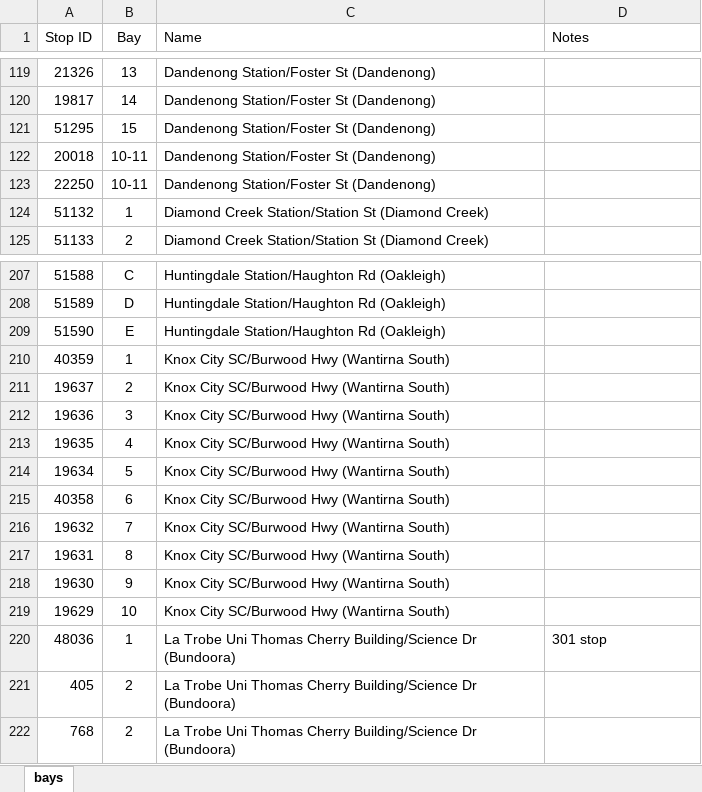
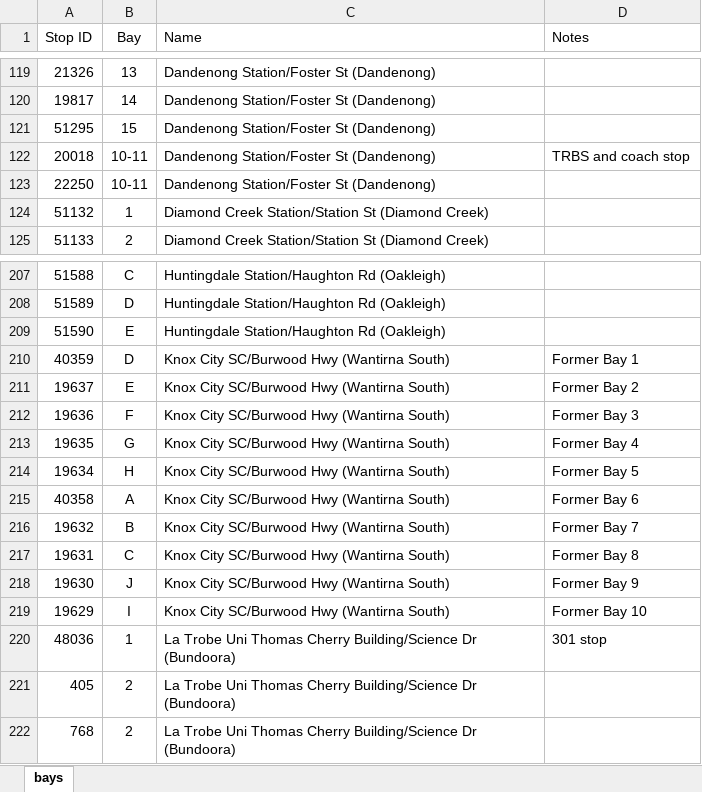
Before and after one commit to TransportVic/TransportVic-Data, an Excel workbook: excel/bus/bays/Bus Bays.xlsx, sheet bays, drawn as a sheet; only a part is shown, gaps mark what is left out; values as stored, in another font and other column widths than the file's, no borders; the diff names each change by its address in the sheet, - before the commit and + after, or states it on an @@ line.

```diff
--- a/excel/bus/bays/Bus Bays.xlsx (sheet bays)
+++ b/excel/bus/bays/Bus Bays.xlsx (sheet bays)
-D122 (Notes): (empty)
+D122 (Notes): TRBS and coach stop
-B210 (Bay): 1
+B210 (Bay): D
-D210 (Notes): (empty)
+D210 (Notes): Former Bay 1
-B211 (Bay): 2
+B211 (Bay): E
-D211 (Notes): (empty)
+D211 (Notes): Former Bay 2
-B212 (Bay): 3
+B212 (Bay): F
-D212 (Notes): (empty)
+D212 (Notes): Former Bay 3
-B213 (Bay): 4
+B213 (Bay): G
-D213 (Notes): (empty)
+D213 (Notes): Former Bay 4
-B214 (Bay): 5
+B214 (Bay): H
-D214 (Notes): (empty)
+D214 (Notes): Former Bay 5
-B215 (Bay): 6
+B215 (Bay): A
-D215 (Notes): (empty)
+D215 (Notes): Former Bay 6
-B216 (Bay): 7
+B216 (Bay): B
-D216 (Notes): (empty)
+D216 (Notes): Former Bay 7
-B217 (Bay): 8
+B217 (Bay): C
-D217 (Notes): (empty)
+D217 (Notes): Former Bay 8
-B218 (Bay): 9
+B218 (Bay): J
-D218 (Notes): (empty)
+D218 (Notes): Former Bay 9
-B219 (Bay): 10
+B219 (Bay): I
-D219 (Notes): (empty)
+D219 (Notes): Former Bay 10
```
Also changed, not shown: excel/bus/operators/Bus Operators.xlsm.
